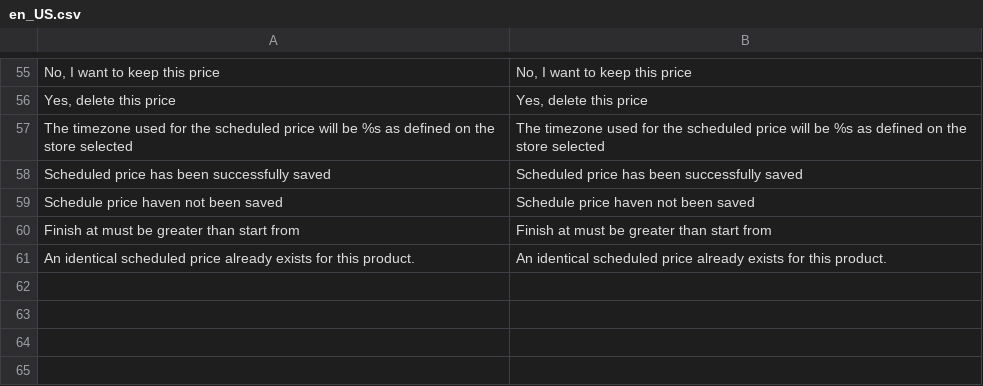
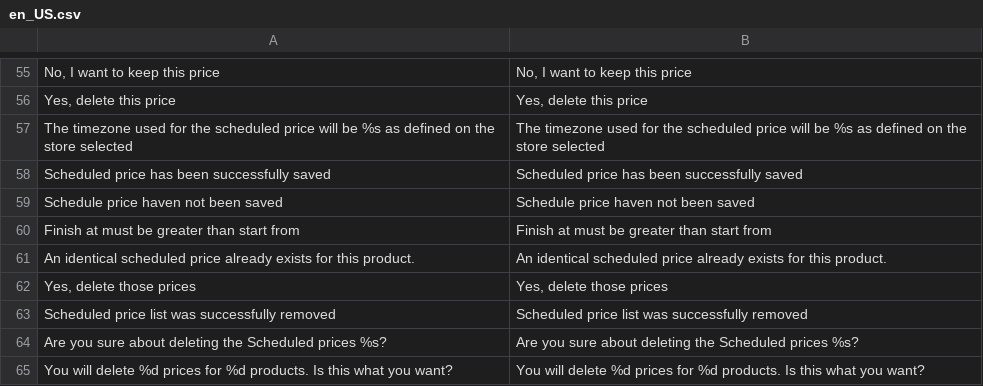
Before and after one commit to spryker/price-product-schedule-gui, a CSV file: data/translation/Zed/en_US.csv, drawn as a sheet; only a part is shown, gaps mark what is left out; the diff names each change by its address in the sheet, - before the commit and + after, or states it on an @@ line.

```diff
--- a/data/translation/Zed/en_US.csv
+++ b/data/translation/Zed/en_US.csv
+row 62: Yes, delete those prices | Yes, delete those prices
+row 63: Scheduled price list was successfully removed | Scheduled price list was successfully removed
+row 64: Are you sure about deleting the Scheduled prices %s? | Are you sure about deleting the Scheduled prices %s?
+row 65: You will delete %d prices for %d products. Is this what you want? | You will delete %d prices for %d products. Is this what you want?
```
Also changed, not shown: 7 other files.
